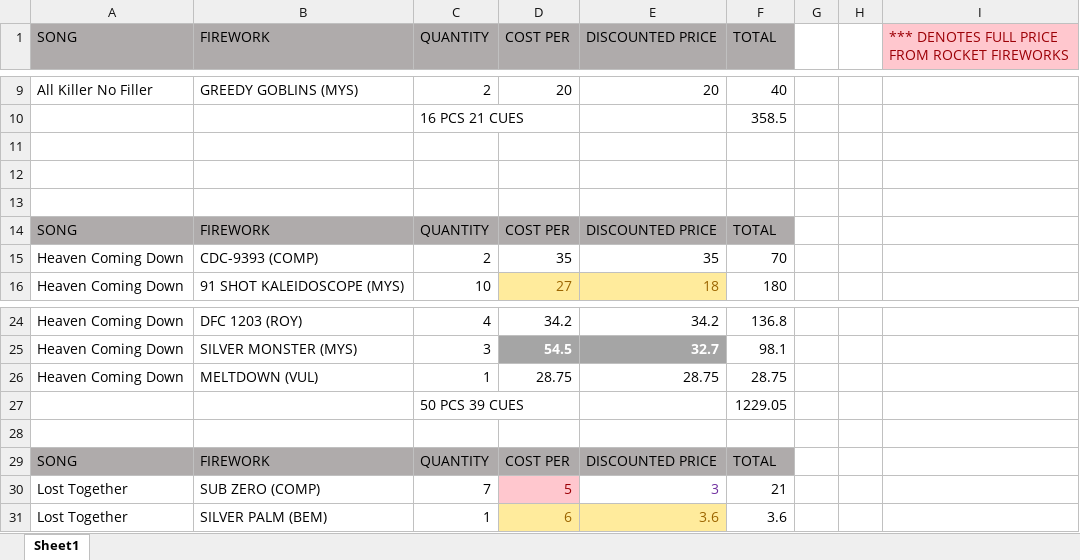
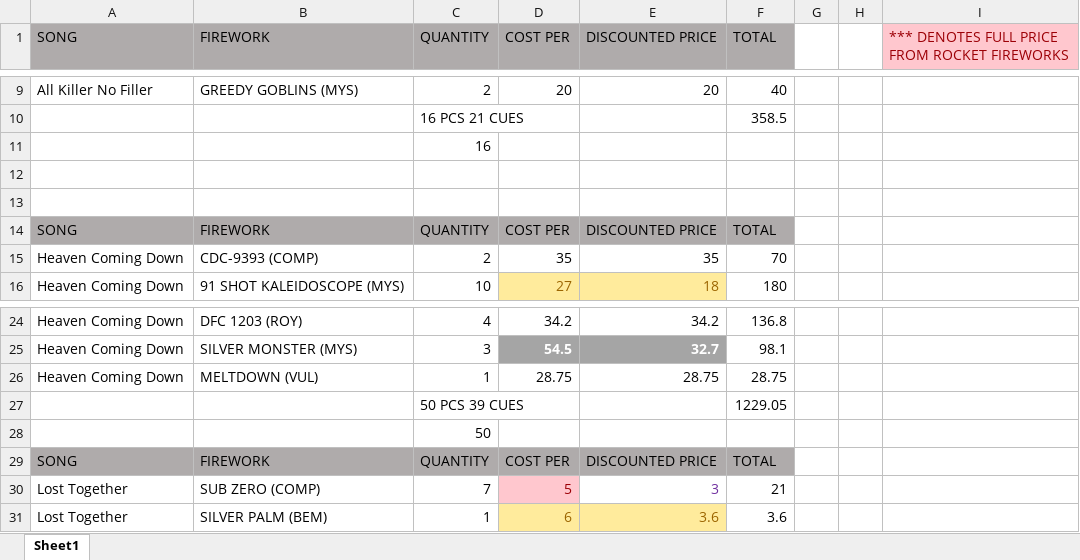
Before and after one commit to silvermarshall/2017, an Excel workbook: Book1.xlsx, sheet Sheet1, drawn as a sheet; only a part is shown, gaps mark what is left out; values as stored, in another font and other column widths than the file's, no borders; the diff names each change by its address in the sheet, - before the commit and + after, or states it on an @@ line.

```diff
--- a/Book1.xlsx (sheet Sheet1)
+++ b/Book1.xlsx (sheet Sheet1)
-C11 (QUANTITY): (empty)
+C11 (QUANTITY): 16
-C28 (QUANTITY): (empty)
+C28 (QUANTITY): 50
```
Also changed, not shown: choreo/SateliteDiagram.xlsx, cueCountPerSong.xlsx, 2 other files.
